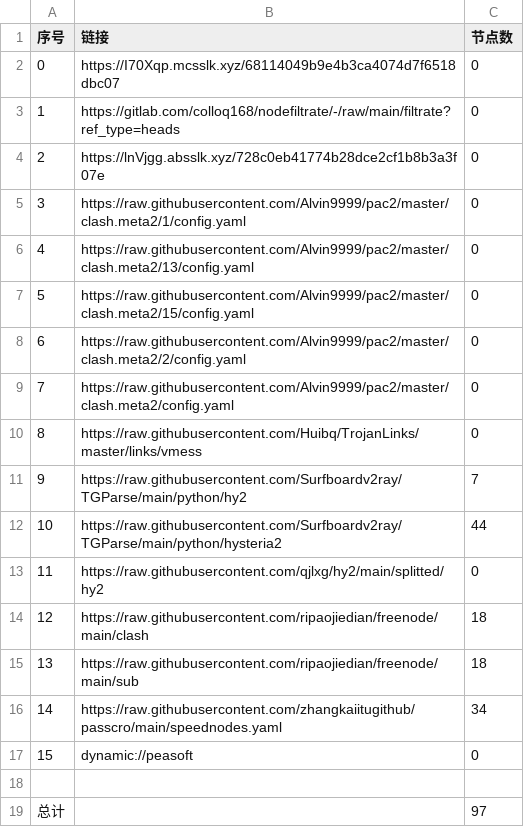
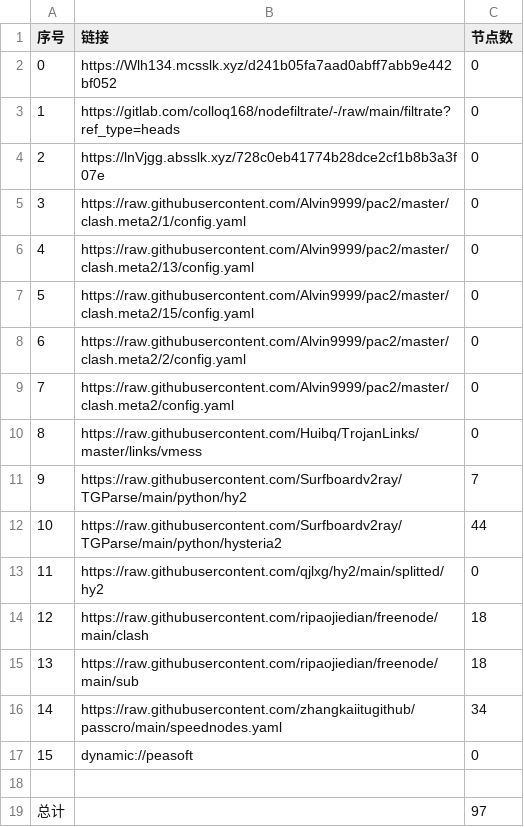
Before and after one commit to CJHCSM/AutoMergePublicNodes, a CSV file: list_result.csv, drawn as a sheet.

```diff
--- a/list_result.csv
+++ b/list_result.csv
@@ -1,3 +1,3 @@
 序号,链接,节点数
-0,https://I70Xqp.mcsslk.xyz/68114049b9e4b3ca4074d7f6518dbc07,0
+0,https://Wlh134.mcsslk.xyz/d241b05fa7aad0abff7abb9e442bf052,0
 1,https://gitlab.com/colloq168/nodefiltrate/-/raw/main/filtrate?ref_type=heads,0
```
Also changed, not shown: 3 other files.
